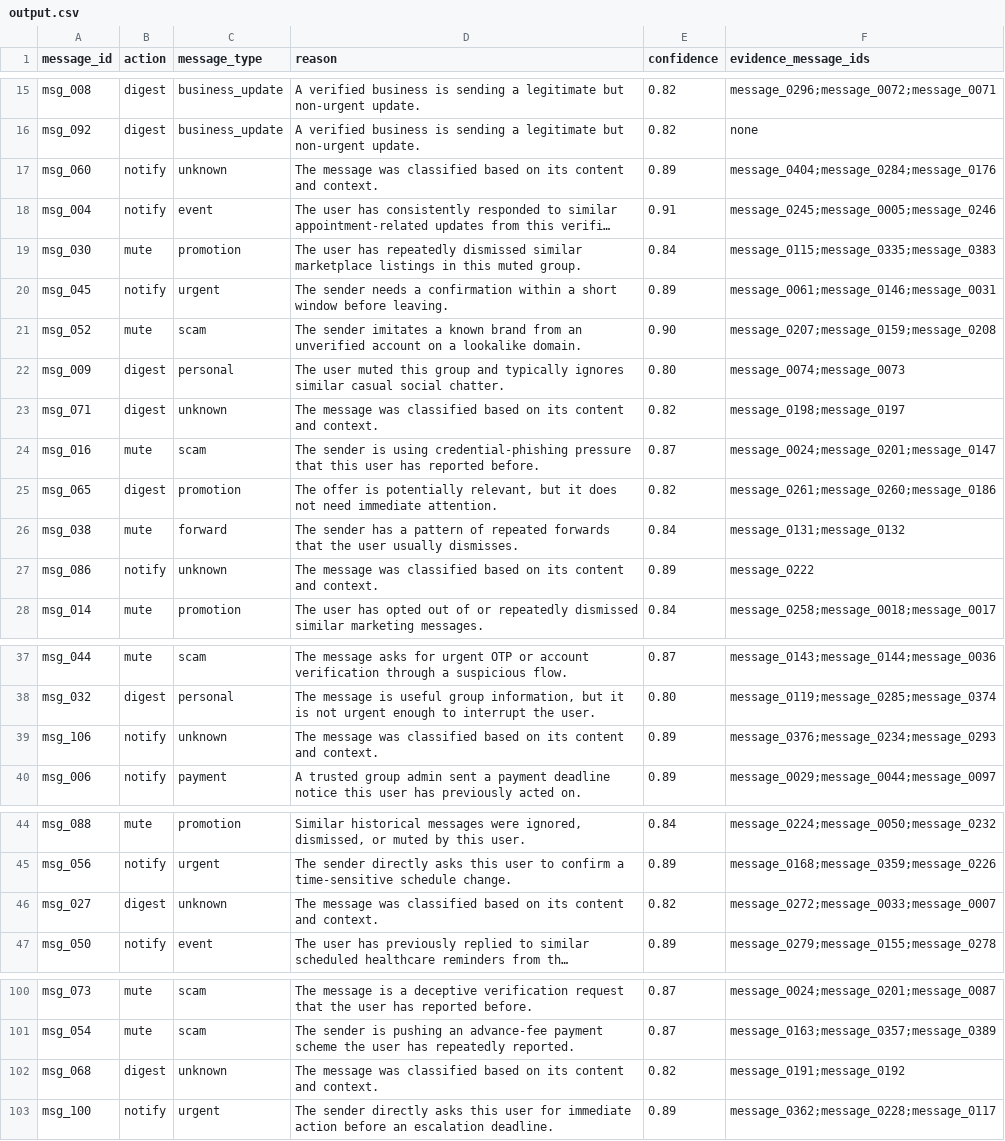
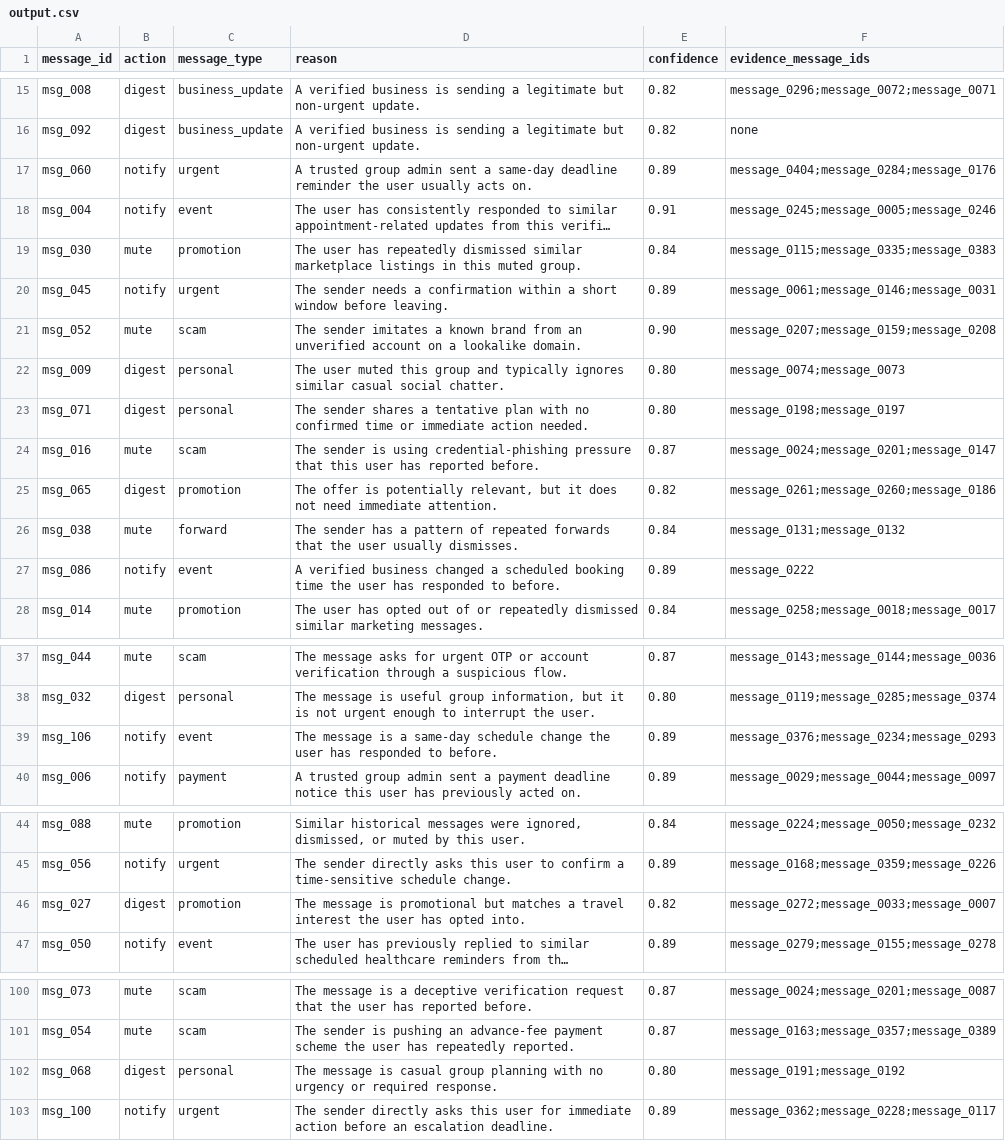
Before and after one commit to xucenying/hackerrank-orchestrate-august26, a CSV file: output.csv, drawn as a sheet; only a part is shown, gaps mark what is left out; long unchanged cells end in …; the diff covers the shown part only; the diff names each change by its address in the sheet, - before the commit and + after, or states it on an @@ line.

```diff
--- a/output.csv
+++ b/output.csv
-C17 (message_type): unknown
+C17 (message_type): urgent
-D17 (reason): The message was classified based on its content and context.
+D17 (reason): A trusted group admin sent a same-day deadline reminder the user usually acts on.
-C23 (message_type): unknown
+C23 (message_type): personal
-D23 (reason): The message was classified based on its content and context.
+D23 (reason): The sender shares a tentative plan with no confirmed time or immediate action needed.
-E23 (confidence): 0.82
+E23 (confidence): 0.80
-C27 (message_type): unknown
+C27 (message_type): event
-D27 (reason): The message was classified based on its content and context.
+D27 (reason): A verified business changed a scheduled booking time the user has responded to before.
-C39 (message_type): unknown
+C39 (message_type): event
-D39 (reason): The message was classified based on its content and context.
+D39 (reason): The message is a same-day schedule change the user has responded to before.
-C46 (message_type): unknown
+C46 (message_type): promotion
-D46 (reason): The message was classified based on its content and context.
+D46 (reason): The message is promotional but matches a travel interest the user has opted into.
-C102 (message_type): unknown
+C102 (message_type): personal
-D102 (reason): The message was classified based on its content and context.
+D102 (reason): The message is casual group planning with no urgency or required response.
-E102 (confidence): 0.82
+E102 (confidence): 0.80
```
Also changed, not shown: 2 edited cells elsewhere in this file, 2 other files.
